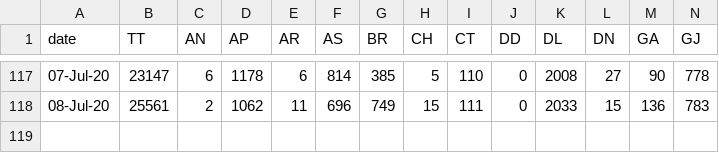
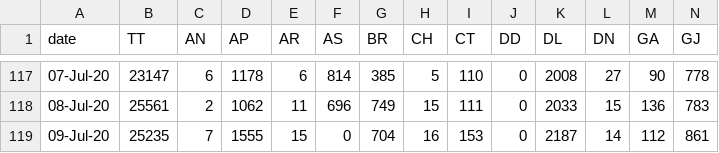
Before and after one commit to maaz619/api, a CSV file: states_daily_csv/confirmed.csv, drawn as a sheet; only a part is shown, gaps mark what is left out; rows hold the shown columns only; the diff names each change by its address in the sheet, - before the commit and + after, or states it on an @@ line.

```diff
--- a/states_daily_csv/confirmed.csv
+++ b/states_daily_csv/confirmed.csv
+row 119: 09-Jul-20 | 25235 | 7 | 1555 | 15 | 0 | 704 | 16 | 153 | 0 | 2187 | 14 | 112 | 861
```
Also changed, not shown: csv/2020-07-09/state_wise_daily.csv, csv/2020-07-09/statewise_tested_numbers_data.csv, 50 other files.
